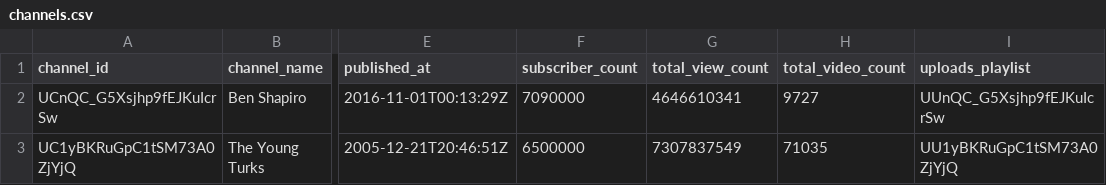
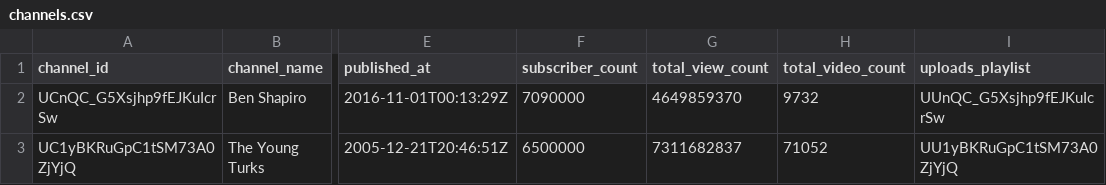
Before and after one commit to calvingdu/cpsc368, a CSV file: cleaned_data/youtube/channels.csv, drawn as a sheet; only a part is shown, gaps mark what is left out; the diff names each change by its address in the sheet, - before the commit and + after, or states it on an @@ line.

Commit message:
add youtube sentiment

```diff
--- a/cleaned_data/youtube/channels.csv
+++ b/cleaned_data/youtube/channels.csv
-G2 (total_view_count): 4646610341
+G2 (total_view_count): 4649859370
-H2 (total_video_count): 9727
+H2 (total_video_count): 9732
-G3 (total_view_count): 7307837549
+G3 (total_view_count): 7311682837
-H3 (total_video_count): 71035
+H3 (total_video_count): 71052
```
Also changed, not shown: 8 other files.
